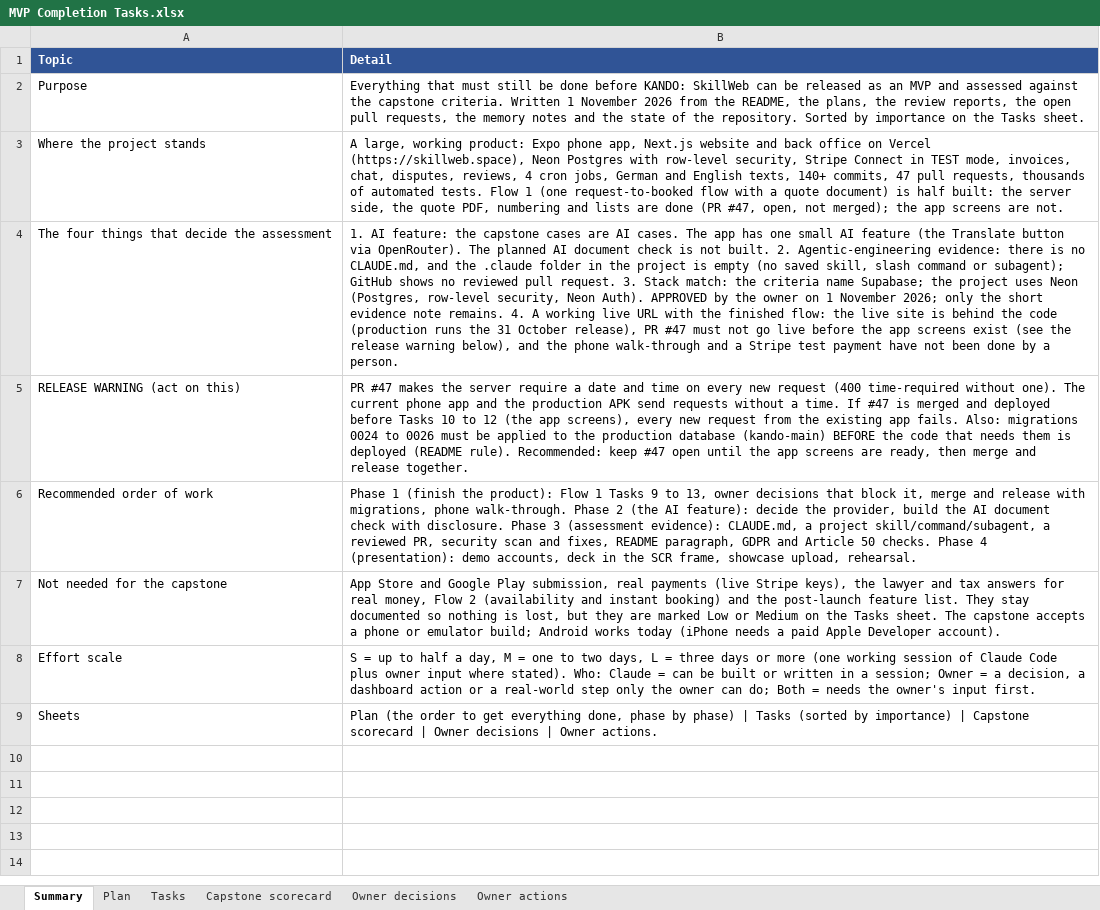
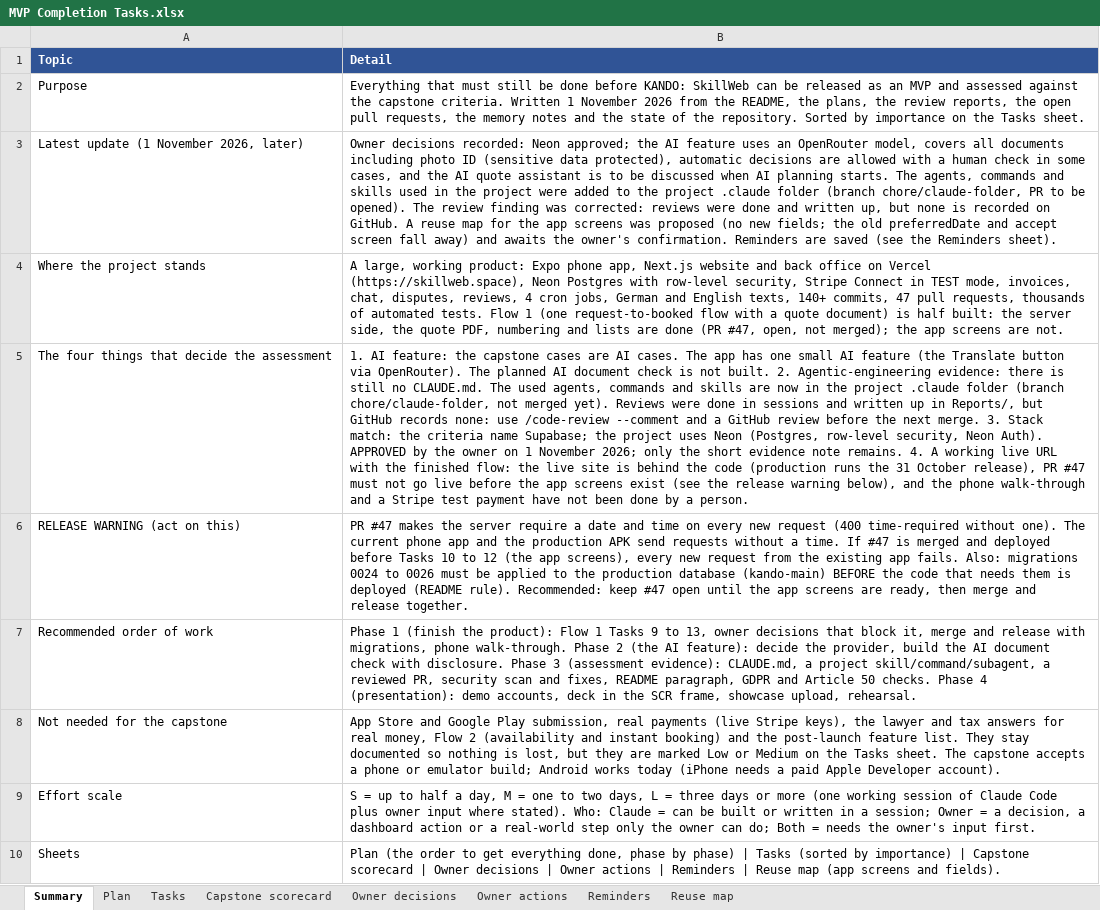
Before and after one commit to Liezljvv74/KANDO, an Excel workbook: Reports/MVP Completion Tasks.xlsx, sheet Summary, drawn as a sheet; values as stored, in another font and other column widths than the file's, no borders; addresses are those after the commit; the diff names each change by its address in the sheet, - before the commit and + after, or states it on an @@ line.

Commit message:
docs: MVP completion tasks updated (AI decisions, .claude folder, review record plan, reuse map, reminders)

```diff
--- a/Reports/MVP Completion Tasks.xlsx (sheet Summary)
+++ b/Reports/MVP Completion Tasks.xlsx (sheet Summary)
+sheet tab: Reminders
+sheet tab: Reuse map
+row 3: Latest update (1 November 2026, later) | Owner decisions recorded: Neon approved; the AI feature uses an OpenRouter model, covers all documents including photo ID (sensitive data protected), automatic decisions are allowed with a human check in some cases, and the AI quote assistant is to be discussed when AI planning starts. The agents, commands and skills used in the project were added to the project .claude folder (branch chore/claude-folder, PR to be opened). The review finding was corrected: reviews were done and written up, but none is recorded on GitHub. A reuse map for the app screens was proposed (no new fields; the old preferredDate and accept screen fall away) and awaits the owner's confirmation. Reminders are saved (see the Reminders sheet).
-B5 (Detail): …there is no CLAUDE.md, and the .claude folder in the project is empty (no saved skill, slash command or subagent); GitHub shows no reviewed pull request. 3. Stack…
+B5 (Detail): …there is still no CLAUDE.md. The used agents, commands and skills are now in the project .claude folder (branch chore/claude-folder, not merged yet). Reviews were done in sessions and written up in Reports/, but GitHub records none: use /code-review --comment and a GitHub review before the next merge. 3. Stack…
-B10 (Detail): …| Owner actions.
+B10 (Detail): …| Owner actions | Reminders | Reuse map (app screens and fields).
```
Also changed, not shown: sheet Plan, sheet Tasks, sheet Capstone scorecard.
